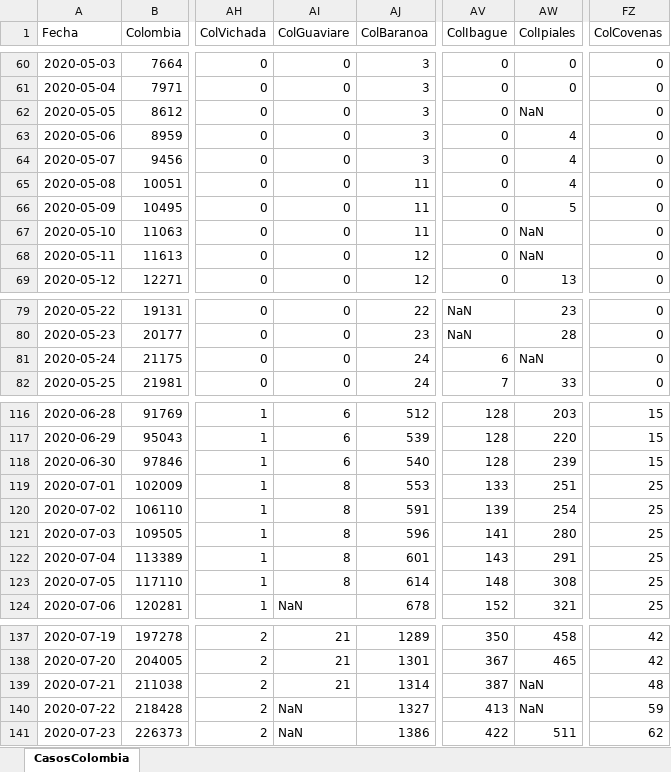
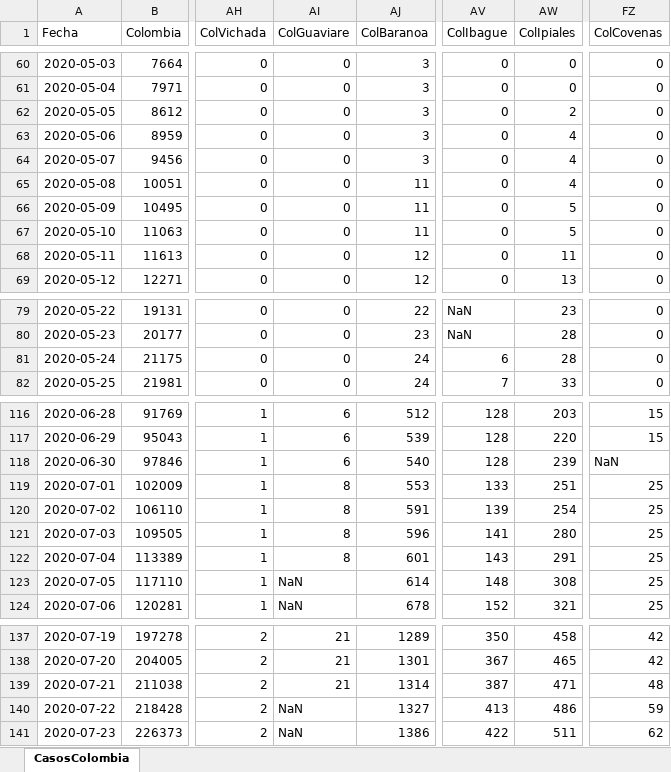
Before and after one commit to 1Alacer/covid, an Excel workbook: CasosColombia.xlsx, sheet CasosColombia, drawn as a sheet; only a part is shown, gaps mark what is left out; values as stored, in another font and other column widths than the file's, no borders; the diff covers the shown part only; the diff names each change by its address in the sheet, - before the commit and + after, or states it on an @@ line.

```diff
--- a/CasosColombia.xlsx (sheet CasosColombia)
+++ b/CasosColombia.xlsx (sheet CasosColombia)
-AW62 (ColIpiales): NaN
+AW62 (ColIpiales): 2
-AW67 (ColIpiales): NaN
+AW67 (ColIpiales): 5
-AW68 (ColIpiales): NaN
+AW68 (ColIpiales): 11
-AW81 (ColIpiales): NaN
+AW81 (ColIpiales): 28
-FZ118 (ColCovenas): 15
+FZ118 (ColCovenas): NaN
-AI123 (ColGuaviare): 8
+AI123 (ColGuaviare): NaN
-AW139 (ColIpiales): NaN
+AW139 (ColIpiales): 471
-AW140 (ColIpiales): NaN
+AW140 (ColIpiales): 486
```
Also changed, not shown: 1 added row and 39 edited cells elsewhere in this sheet, 1 other file.
